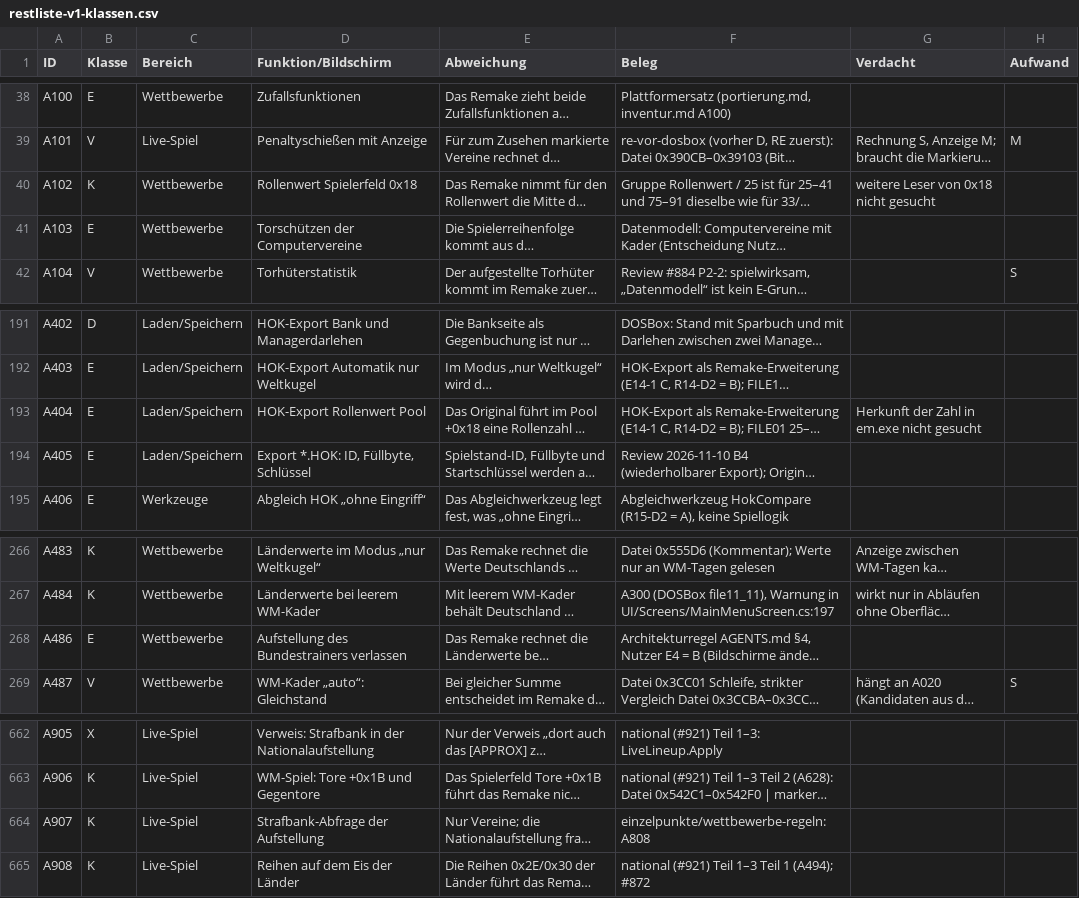
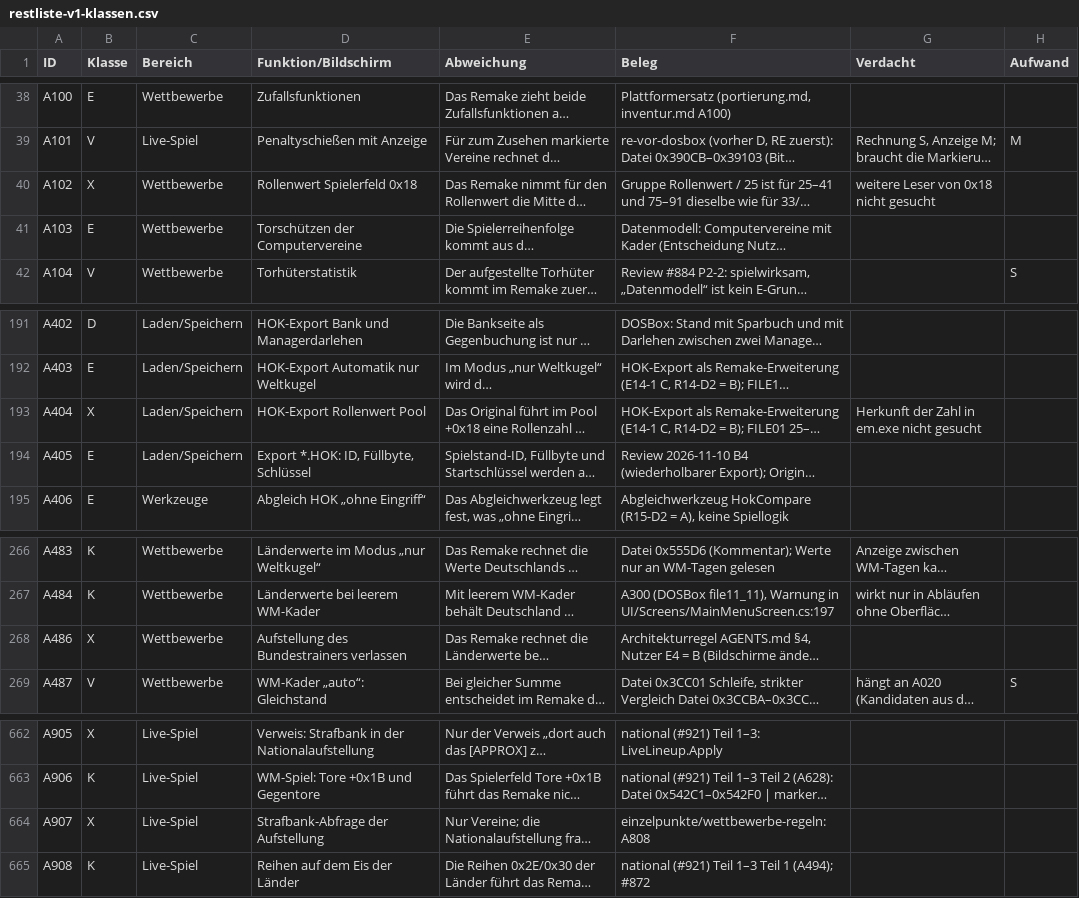
Before and after one commit to kaaasi/eishockey-manager-redone, a CSV file: docs/analyse/restliste-v1-klassen.csv, drawn as a sheet; only a part is shown, gaps mark what is left out; long unchanged cells end in …; the diff names each change by its address in the sheet, - before the commit and + after, or states it on an @@ line.

```diff
--- a/docs/analyse/restliste-v1-klassen.csv
+++ b/docs/analyse/restliste-v1-klassen.csv
-B40 (Klasse): K
+B40 (Klasse): X
-B193 (Klasse): E
+B193 (Klasse): X
-B268 (Klasse): E
+B268 (Klasse): X
-B664 (Klasse): K
+B664 (Klasse): X
```
Also changed, not shown: 4 other files.
